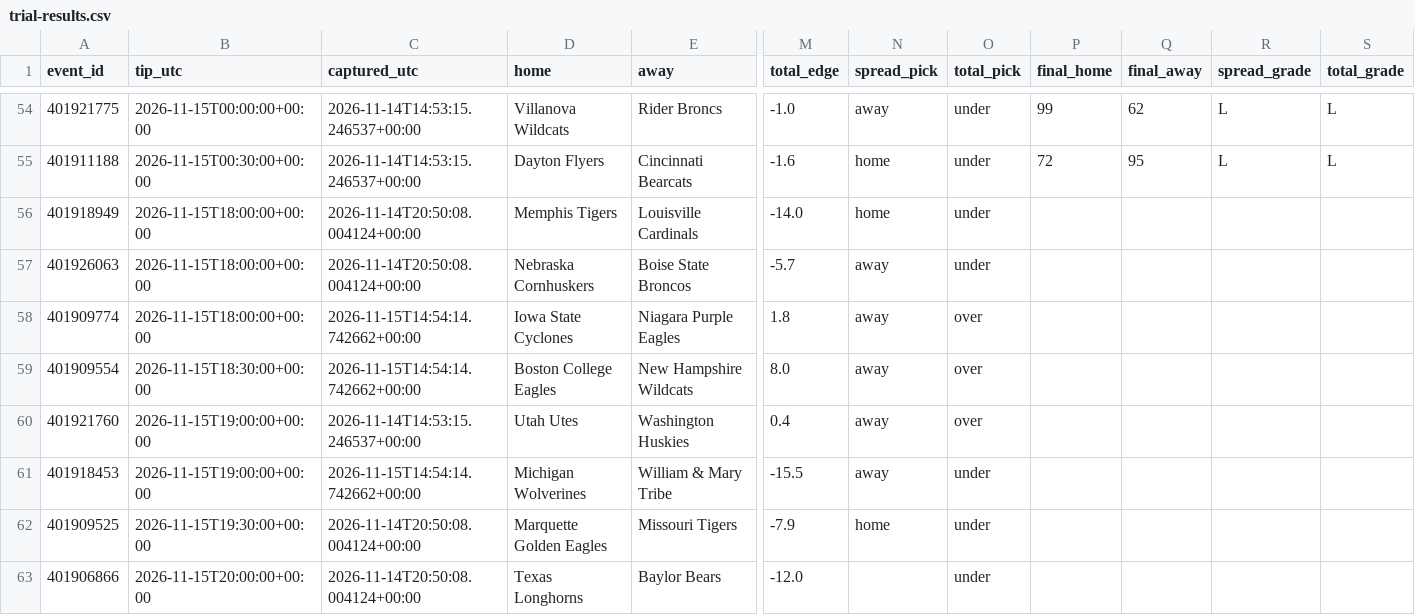
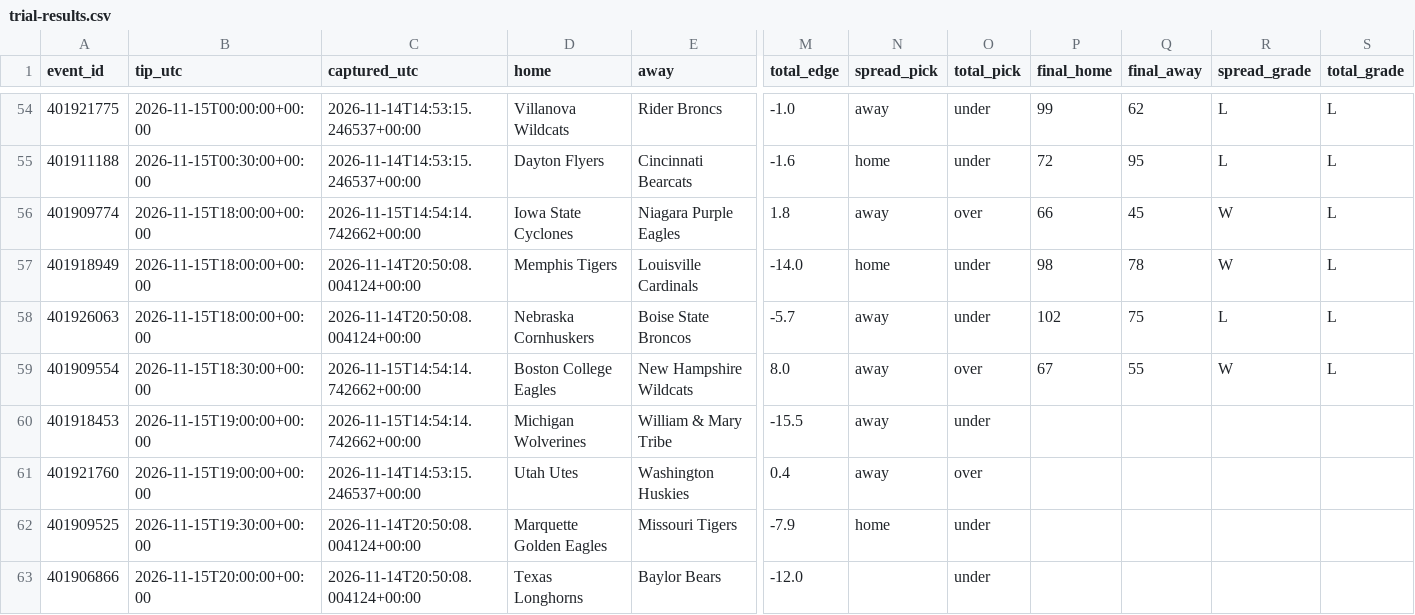
Before and after one commit to pickmaster2000/wolfpack, a CSV file: trial-results.csv, drawn as a sheet; only a part is shown, gaps mark what is left out; removed rows and columns are numbered as before the commit, all else as after; rows hold the shown columns only; the diff names each change by its address in the sheet, - before the commit and + after, or states it on an @@ line.

Commit message:
Update Wolfpack paper trial results

```diff
--- a/trial-results.csv
+++ b/trial-results.csv
+row 56: 401909774 | 2026-11-15T18:00:00+00:00 | 2026-11-15T14:54:14.742662+00:00 | Iowa State Cyclones | Niagara Purple Eagles | 1.8 | away | over | 66 | 45 | W | L
-P57 (final_home): (empty)
+P57 (final_home): 98
-Q57 (final_away): (empty)
+Q57 (final_away): 78
-R57 (spread_grade): (empty)
+R57 (spread_grade): W
-S57:S58 (total_grade): (empty)
+S57:S58 (total_grade): L
-P58 (final_home): (empty)
+P58 (final_home): 102
-Q58 (final_away): (empty)
+Q58 (final_away): 75
-R58 (spread_grade): (empty)
+R58 (spread_grade): L
-row 58: 401909774 | 2026-11-15T18:00:00+00:00 | 2026-11-15T14:54:14.742662+00:00 | Iowa State Cyclones | Niagara Purple Eagles | 1.8 | away | over
-P59 (final_home): (empty)
+P59 (final_home): 67
-Q59 (final_away): (empty)
+Q59 (final_away): 55
-R59 (spread_grade): (empty)
+R59 (spread_grade): W
-S59 (total_grade): (empty)
+S59 (total_grade): L
@@ row 61 moved to row 60: 401918453 @@
```
Also changed, not shown: 2 other files.
